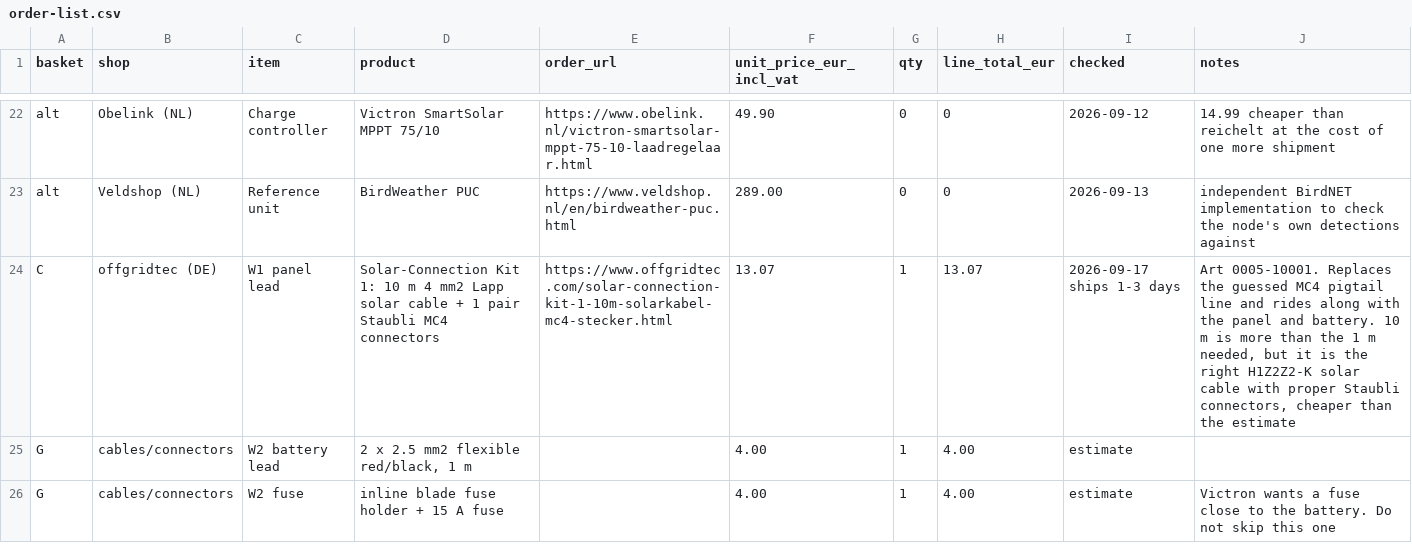
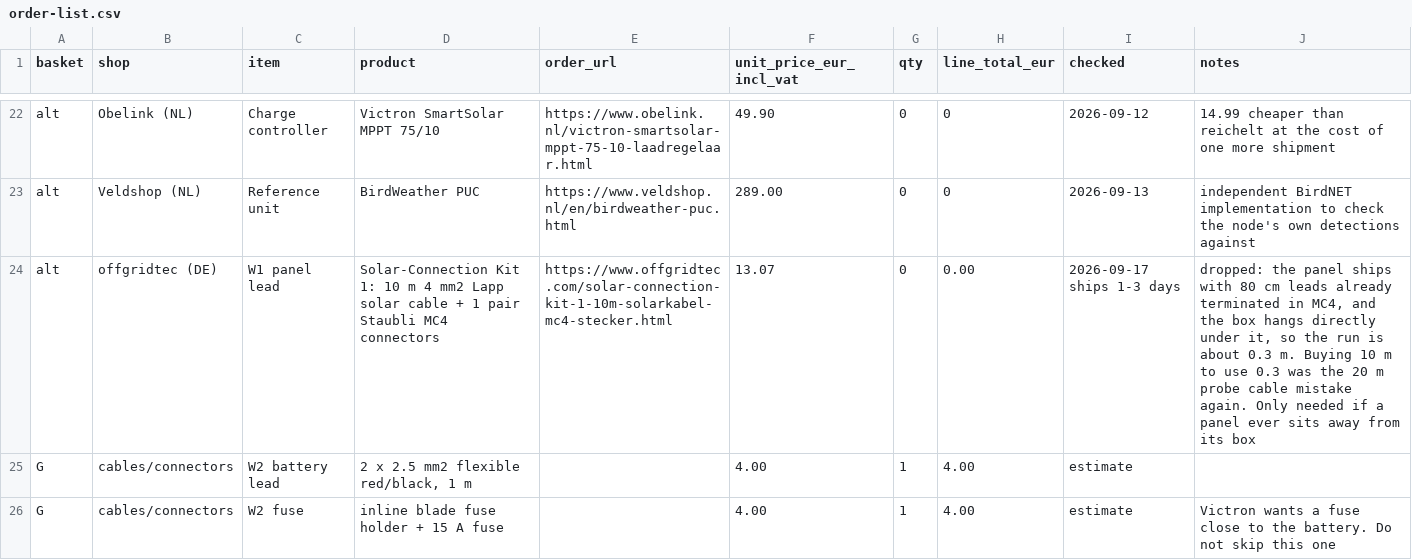
Before and after one commit to oncra/life, a CSV file: kit/order-list.csv, drawn as a sheet; only a part is shown, gaps mark what is left out.

Commit message:
Kit: the panel needs no cable. It ships with 80 cm MC4 leads and the box hangs beneath it, so the run is 300 mm

```diff
--- a/kit/order-list.csv
+++ b/kit/order-list.csv
@@ -23,3 +23,3 @@ alt,Obelink (NL),Charge controller,Victron SmartSolar MPPT 75/10,https://www.obe
 alt,Veldshop (NL),Reference unit,BirdWeather PUC,https://www.veldshop.nl/en/birdweather-puc.html,289.00,0,0,2026-09-13,independent BirdNET implementation to check the node's own detections against
-C,offgridtec (DE),W1 panel lead,Solar-Connection Kit 1: 10 m 4 mm2 Lapp solar cable + 1 pair Staubli MC4 connectors,https://www.offgridtec.com/solar-connection-kit-1-10m-solarkabel-mc4-stecker.html,13.07,1,13.07,2026-09-17 ships 1-3 days,"Art 0005-10001. Replaces the guessed MC4 pigtail line and rides along with the panel and battery. 10 m is more than the 1 m needed, but it is the right H1Z2Z2-K solar cable with proper Staubli connectors, cheaper than the estimate"
+alt,offgridtec (DE),W1 panel lead,Solar-Connection Kit 1: 10 m 4 mm2 Lapp solar cable + 1 pair Staubli MC4 connectors,https://www.offgridtec.com/solar-connection-kit-1-10m-solarkabel-mc4-stecker.html,13.07,0,0.00,2026-09-17 ships 1-3 days,"dropped: the panel ships with 80 cm leads already terminated in MC4, and the box hangs directly under it, so the run is about 0.3 m. Buying 10 m to use 0.3 was the 20 m probe cable mistake again. Only needed if a panel ever sits away from its box"
 G,cables/connectors,W2 battery lead,"2 x 2.5 mm2 flexible red/black, 1 m",,4.00,1,4.00,estimate,
```
Also changed, not shown: 3 other files.
